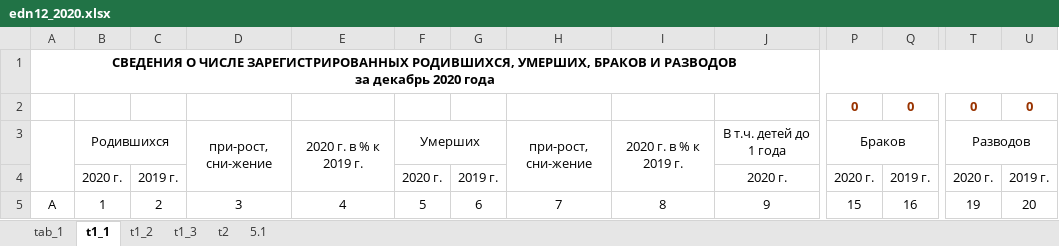
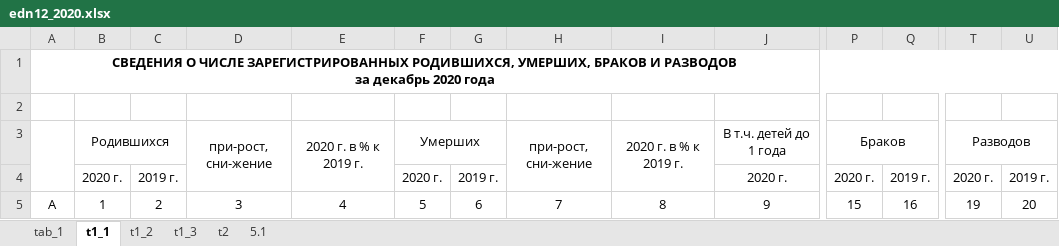
Before and after one commit to dkobak/excess-mortality, an Excel workbook: russian-data/edn12_2020.xlsx, sheet t1_1, drawn as a sheet; only a part is shown, gaps mark what is left out; values as stored, in another font and other column widths than the file's, no borders; rows hold the shown columns only; the diff names each change by its address in the sheet, - before the commit and + after, or states it on an @@ line.

```diff
--- a/russian-data/edn12_2020.xlsx (sheet t1_1)
+++ b/russian-data/edn12_2020.xlsx (sheet t1_1)
-row 2:  |  |  |  |  |  |  |  |  |  | 0 | 0 | 0 | 0
+row 2: (empty)
```
Also changed, not shown: sheet 5.1, 17 other files.
